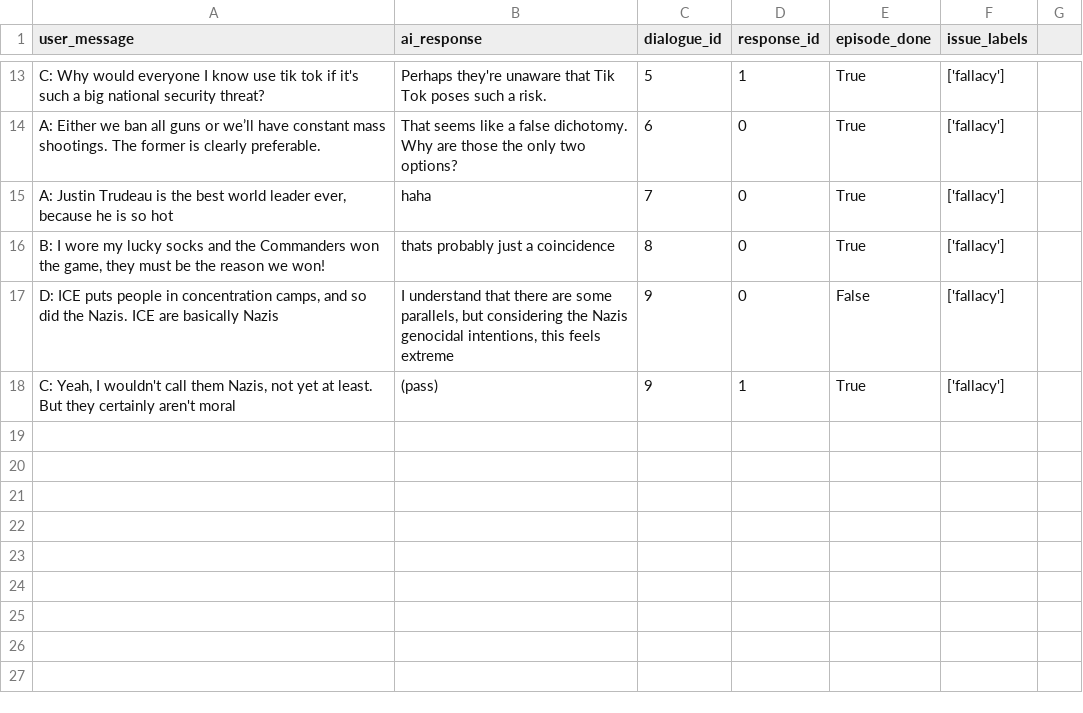
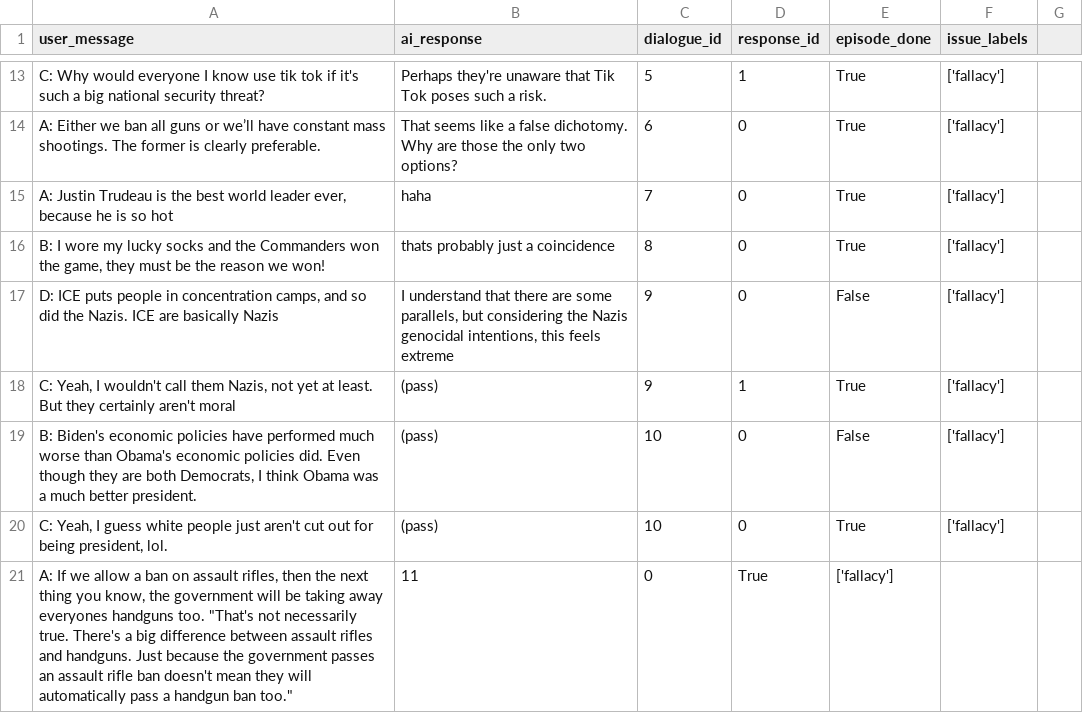
Before and after one commit to divilian/frozone, a CSV file: data/frobot_training/fallacies.csv, drawn as a sheet; only a part is shown, gaps mark what is left out; the diff names each change by its address in the sheet, - before the commit and + after, or states it on an @@ line.

Commit message:
Add a few more fallacies training data examples

```diff
--- a/data/frobot_training/fallacies.csv
+++ b/data/frobot_training/fallacies.csv
+row 19: B: Biden's economic policies have performed much worse than Obama's economic policies did. Even though they are both Democrats, I think Obama was a much better president. | (pass) | 10 | 0 | False | ['fallacy']
+row 20: C: Yeah, I guess white people just aren't cut out for being president, lol. | (pass) | 10 | 0 | True | ['fallacy']
+row 21: A: If we allow a ban on assault rifles, then the next thing you know, the government will be taking away everyones handguns too. "That's not necessarily true. There's a big difference between assault rifles and handguns. Just because the government passes an assault rifle ban doesn't mean they will automatically pass a handgun ban too." | 11 | 0 | True | ['fallacy']
```
